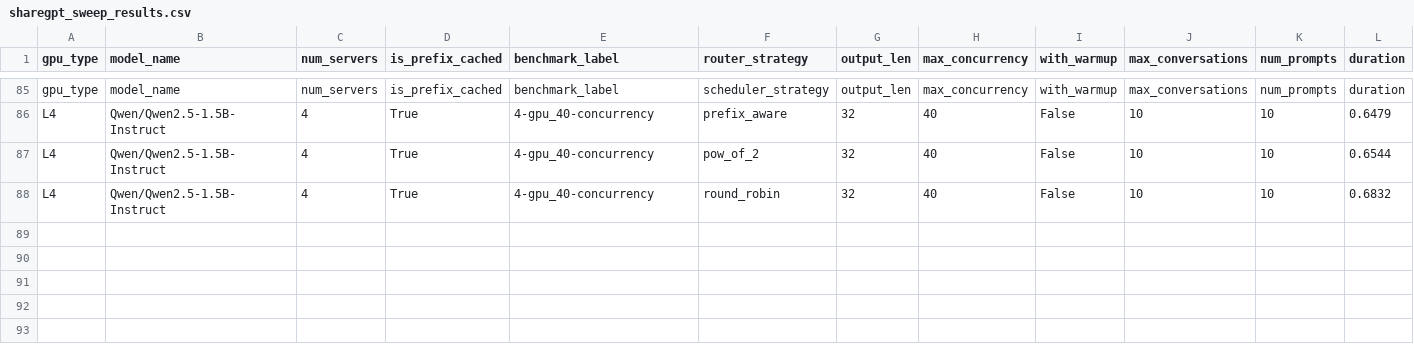
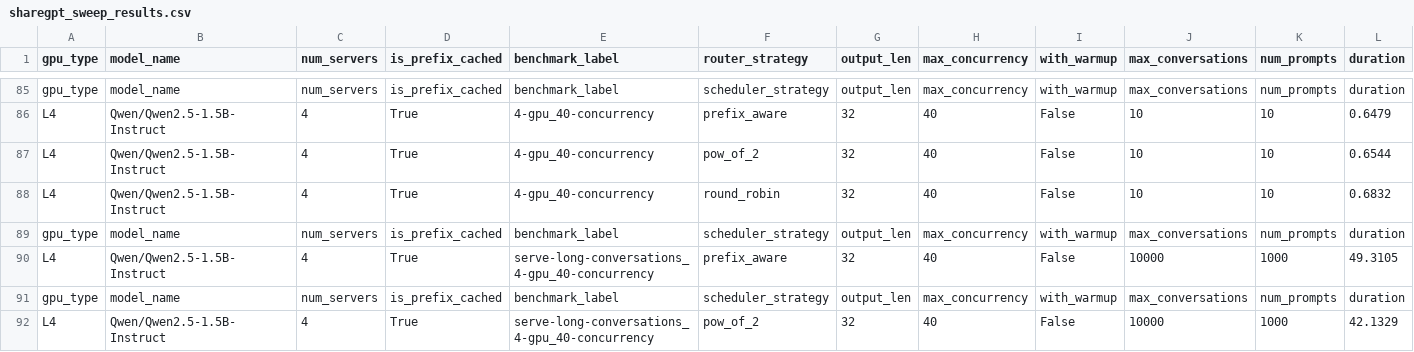
Before and after one commit to jujipotle/ray, a CSV file: _prefix_aware_playground/benchmarking/results/sharegpt_sweep_results.csv, drawn as a sheet; only a part is shown, gaps mark what is left out; rows hold the shown columns only; the diff names each change by its address in the sheet, - before the commit and + after, or states it on an @@ line.

Commit message:
sweeping
Signed-off-by: Justin Ji <justinji@college.harvard.edu>

```diff
--- a/_prefix_aware_playground/benchmarking/results/sharegpt_sweep_results.csv
+++ b/_prefix_aware_playground/benchmarking/results/sharegpt_sweep_results.csv
+row 89: gpu_type | model_name | num_servers | is_prefix_cached | benchmark_label | scheduler_strategy | output_len | max_concurrency | with_warmup | max_conversations | num_prompts | duration
+row 90: L4 | Qwen/Qwen2.5-1.5B-Instruct | 4 | True | serve-long-conversations_4-gpu_40-concurrency | prefix_aware | 32 | 40 | False | 10000 | 1000 | 49.3105
+row 91: gpu_type | model_name | num_servers | is_prefix_cached | benchmark_label | scheduler_strategy | output_len | max_concurrency | with_warmup | max_conversations | num_prompts | duration
+row 92: L4 | Qwen/Qwen2.5-1.5B-Instruct | 4 | True | serve-long-conversations_4-gpu_40-concurrency | pow_of_2 | 32 | 40 | False | 10000 | 1000 | 42.1329
```
Also changed, not shown: 5 other files.
